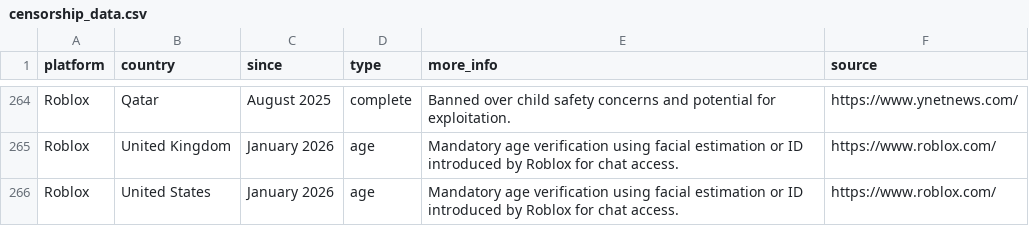
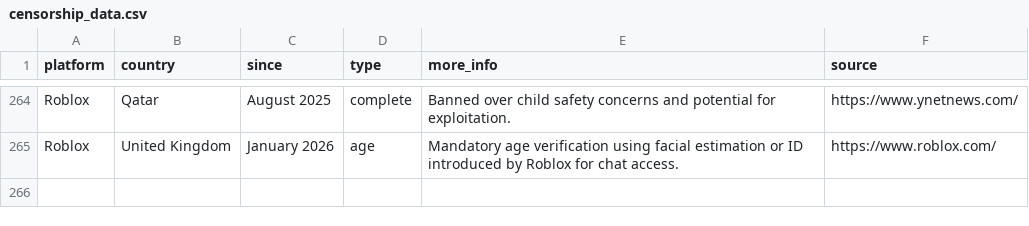
Before and after one commit to vimal7890/Censorship-Tracker, a CSV file: censorship_data.csv, drawn as a sheet; only a part is shown, gaps mark what is left out.

```diff
--- a/censorship_data.csv
+++ b/censorship_data.csv
@@ -265,2 +265 @@ Roblox,Qatar,August 2025,complete,Banned over child safety concerns and potentia
 Roblox,United Kingdom,January 2026,age,Mandatory age verification using facial estimation or ID introduced by Roblox for chat access.,https://www.roblox.com/
-Roblox,United States,January 2026,age,Mandatory age verification using facial estimation or ID introduced by Roblox for chat access.,https://www.roblox.com/
```
